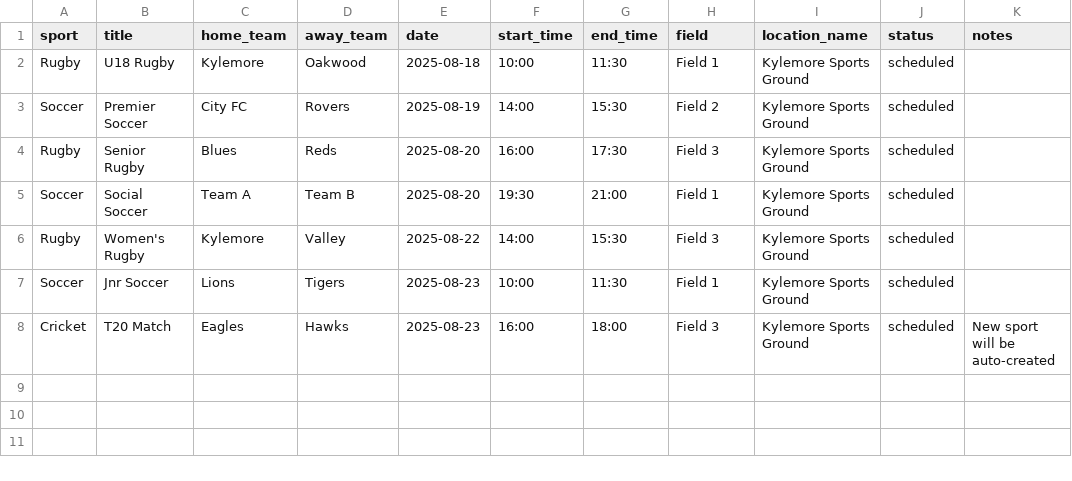
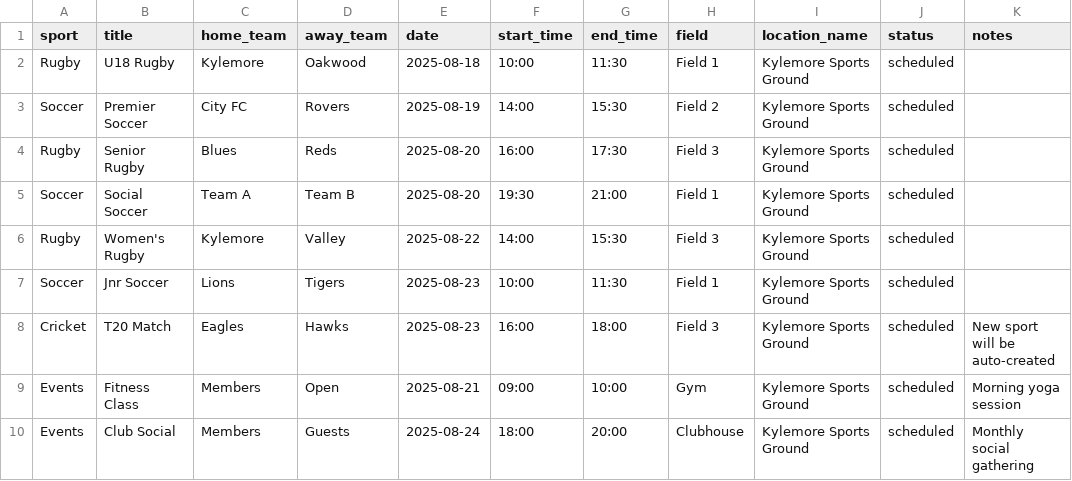
Before and after one commit to jade-Minchills/Kyemore-fixtures, a CSV file: database/sample-fixtures.csv, drawn as a sheet.

```diff
--- a/database/sample-fixtures.csv
+++ b/database/sample-fixtures.csv
@@ -8 +8,3 @@ Soccer,Jnr Soccer,Lions,Tigers,2025-08-23,10:00,11:30,Field 1,Kylemore Sports Gr
 Cricket,T20 Match,Eagles,Hawks,2025-08-23,16:00,18:00,Field 3,Kylemore Sports Ground,scheduled,New sport will be auto-created
+Events,Fitness Class,Members,Open,2025-08-21,09:00,10:00,Gym,Kylemore Sports Ground,scheduled,Morning yoga session
+Events,Club Social,Members,Guests,2025-08-24,18:00,20:00,Clubhouse,Kylemore Sports Ground,scheduled,Monthly social gathering
```
